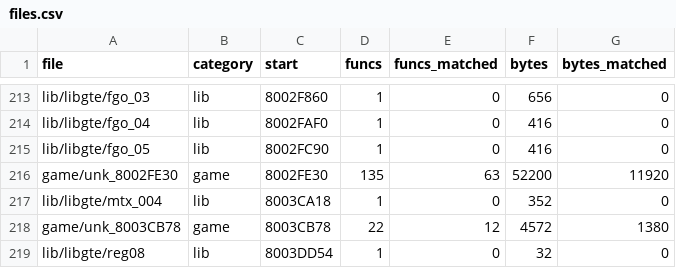
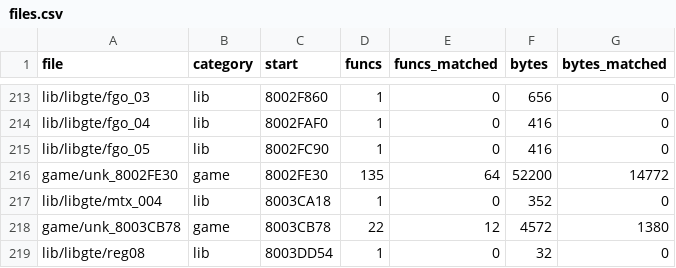
Before and after one commit to TheSaltsmith69/chronocross_decomp, a CSV file: progress/files.csv, drawn as a sheet; only a part is shown, gaps mark what is left out.

```diff
--- a/progress/files.csv
+++ b/progress/files.csv
@@ -215,3 +215,3 @@ lib/libgte/fgo_04,lib,8002FAF0,1,0,416,0
 lib/libgte/fgo_05,lib,8002FC90,1,0,416,0
-game/unk_8002FE30,game,8002FE30,135,63,52200,11920
+game/unk_8002FE30,game,8002FE30,135,64,52200,14772
 lib/libgte/mtx_004,lib,8003CA18,1,0,352,0
```
Also changed, not shown: progress/history.csv, progress/quest_boot_to_title.csv.
